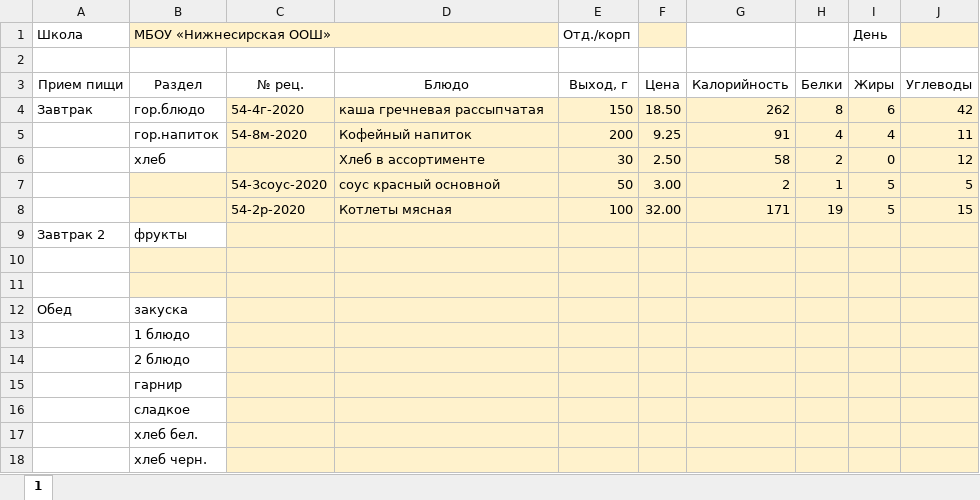
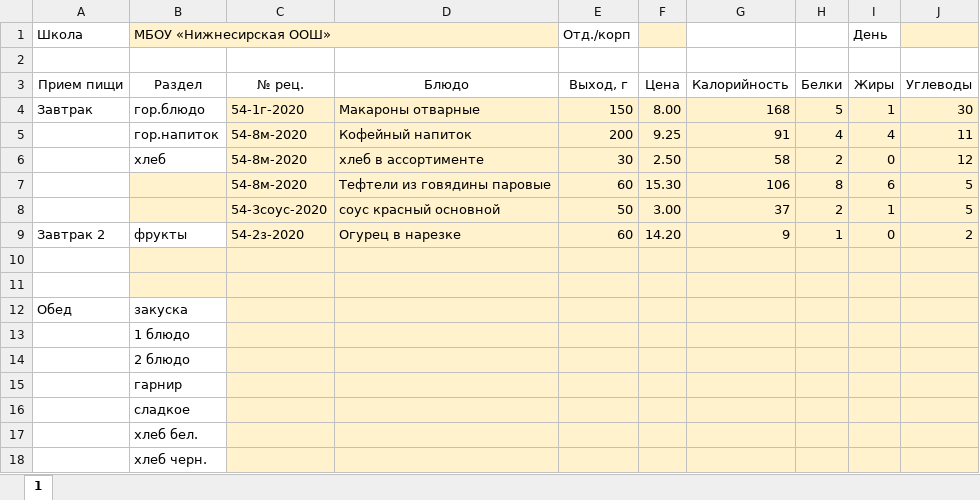
Before and after one commit to WebDevRun/menu_files_creater, an Excel workbook: templates/8.xlsx, sheet 1, drawn as a sheet; values as stored, in another font and other column widths than the file's, no borders; removed rows and columns are numbered as before the commit, all else as after; the diff names each change by its address in the sheet, - before the commit and + after, or states it on an @@ line.

```diff
--- a/templates/8.xlsx (sheet 1)
+++ b/templates/8.xlsx (sheet 1)
-C4 (№ рец.): 54-4г-2020
+C4 (№ рец.): 54-1г-2020
-D4 (Блюдо): каша гречневая рассыпчатая
+D4 (Блюдо): Макароны отварные
-F4 (Цена): 18.50
+F4 (Цена): 8.00
-G4 (Калорийность): 262
+G4 (Калорийность): 168
-H4 (Белки): 8
+H4 (Белки): 5
-I4 (Жиры): 6
+I4 (Жиры): 1
-J4 (Углеводы): 42
+J4 (Углеводы): 30
-C6 (№ рец.): (empty)
+C6 (№ рец.): 54-8м-2020
-D6 (Блюдо): Хлеб в ассортименте
+D6 (Блюдо): хлеб в ассортименте
+row 7:  |  | 54-8м-2020 | Тефтели из говядины паровые | 60 | 15.30 | 106 | 8 | 6 | 5
-G8 (Калорийность): 2
+G8 (Калорийность): 37
-H8 (Белки): 1
+H8 (Белки): 2
-I8 (Жиры): 5
+I8 (Жиры): 1
-row 8:  |  | 54-2р-2020 | Котлеты мясная | 100 | 32.00 | 171 | 19 | 5 | 15
-C9 (№ рец.): (empty)
+C9 (№ рец.): 54-2з-2020
-D9 (Блюдо): (empty)
+D9 (Блюдо): Огурец в нарезке
-E9 (Выход, г): (empty)
+E9 (Выход, г): 60
-F9 (Цена): (empty)
+F9 (Цена): 14.20
-G9 (Калорийность): (empty)
+G9 (Калорийность): 9
-H9 (Белки): (empty)
+H9 (Белки): 1
-I9 (Жиры): (empty)
+I9 (Жиры): 0
-J9 (Углеводы): (empty)
+J9 (Углеводы): 2
```
Also changed, not shown: templates/1.xlsx, templates/3.xlsx, 14 other files.
